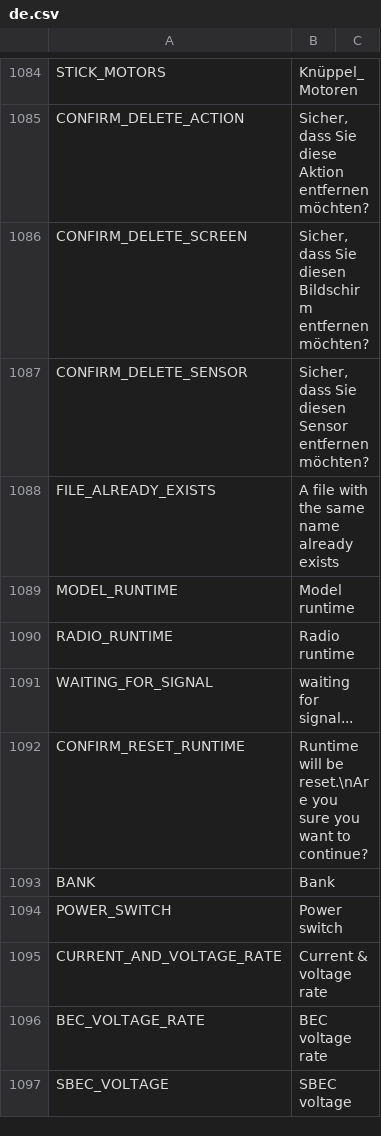
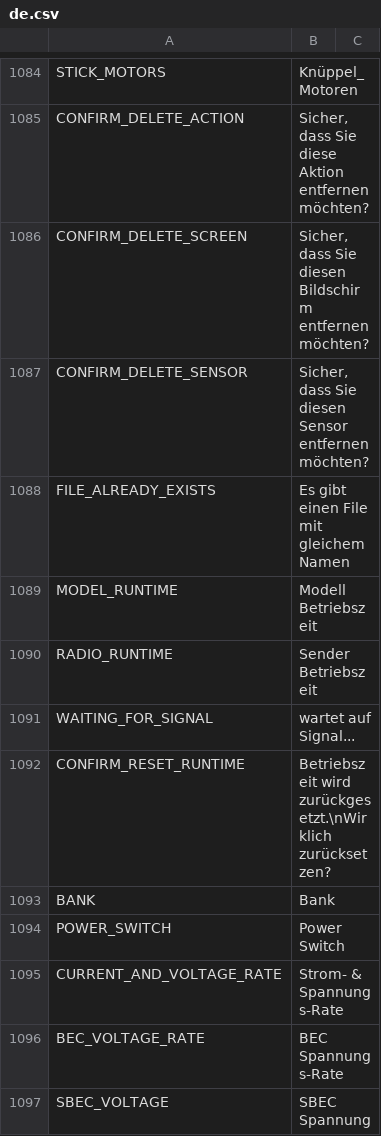
Before and after one commit to FrSkyRC/ETHOS-Feedback-Community, a CSV file: translations/display/de.csv, drawn as a sheet; only a part is shown, gaps mark what is left out; the diff covers the shown part only.

Commit message:
DE traanslations

```diff
--- a/translations/display/de.csv
+++ b/translations/display/de.csv
@@ -1087,11 +1087,11 @@ CONFIRM_DELETE_SCREEN,"Sicher, dass Sie diesen Bildschirm entfernen möchten?"
 CONFIRM_DELETE_SENSOR,"Sicher, dass Sie diesen Sensor entfernen möchten?"					
-FILE_ALREADY_EXISTS,"A file with the same name already exists"
-MODEL_RUNTIME,"Model runtime"
-RADIO_RUNTIME,"Radio runtime"
-WAITING_FOR_SIGNAL,"waiting for signal..."
-CONFIRM_RESET_RUNTIME,"Runtime will be reset.\nAre you sure you want to continue?"
+FILE_ALREADY_EXISTS,"Es gibt einen File mit gleichem Namen"
+MODEL_RUNTIME,"Modell Betriebszeit"
+RADIO_RUNTIME,"Sender Betriebszeit"
+WAITING_FOR_SIGNAL,"wartet auf Signal..."
+CONFIRM_RESET_RUNTIME,"Betriebszeit wird zurückgesetzt.\nWirklich zurücksetzen?"
 BANK,"Bank"
-POWER_SWITCH,"Power switch"
-CURRENT_AND_VOLTAGE_RATE,"Current & voltage rate"
-BEC_VOLTAGE_RATE,"BEC voltage rate"
-SBEC_VOLTAGE,"SBEC voltage"
+POWER_SWITCH,"Power Switch"
+CURRENT_AND_VOLTAGE_RATE,"Strom- & Spannungs-Rate"
+BEC_VOLTAGE_RATE,"BEC Spannungs-Rate"
+SBEC_VOLTAGE,"SBEC Spannung"
```
Also changed, not shown: 16 edited cells elsewhere in this file.
